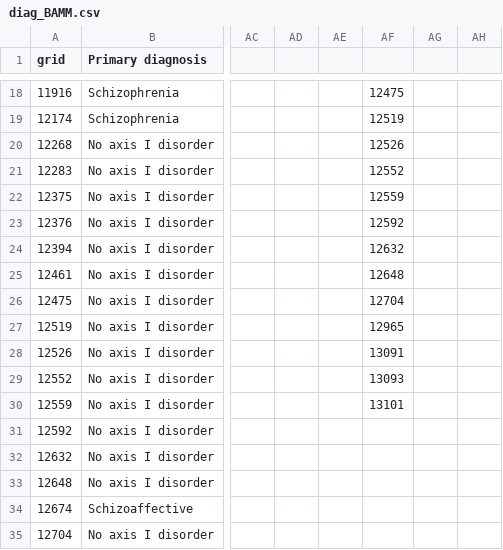
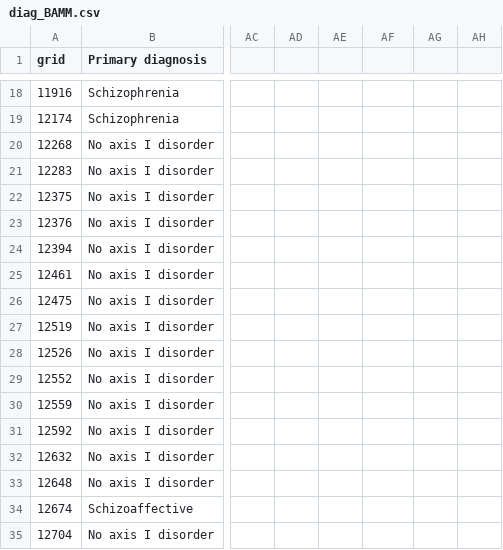
Before and after one commit to lorente01/psychosisrelapseRSFC, a CSV file: diag_BAMM.csv, drawn as a sheet; only a part is shown, gaps mark what is left out; the diff covers the shown part only; the diff names each change by its address in the sheet, - before the commit and + after, or states it on an @@ line.

```diff
--- a/diag_BAMM.csv
+++ b/diag_BAMM.csv
-AF18: 12475
+AF18: (empty)
-AF19: 12519
+AF19: (empty)
-AF20: 12526
+AF20: (empty)
-AF21: 12552
+AF21: (empty)
-AF22: 12559
+AF22: (empty)
-AF23: 12592
+AF23: (empty)
-AF24: 12632
+AF24: (empty)
-AF25: 12648
+AF25: (empty)
-AF26: 12704
+AF26: (empty)
-AF27: 12965
+AF27: (empty)
-AF28: 13091
+AF28: (empty)
-AF29: 13093
+AF29: (empty)
-AF30: 13101
+AF30: (empty)
```
Also changed, not shown: 40 edited cells elsewhere in this file.
